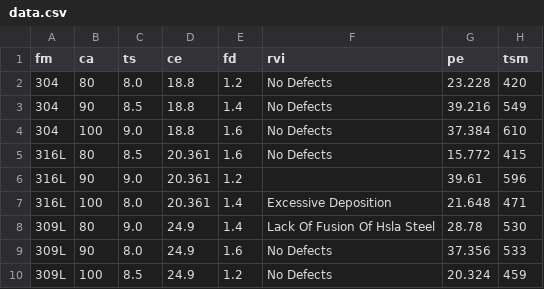
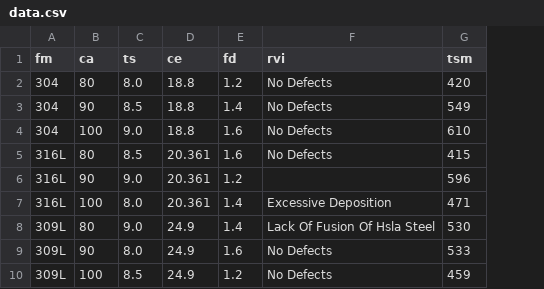
Before and after one commit to shaheerpvm/modelling_welding, a CSV file: artifacts/data.csv, drawn as a sheet; the diff names each change by its address in the sheet, - before the commit and + after, or states it on an @@ line.

```diff
--- a/artifacts/data.csv
+++ b/artifacts/data.csv
-column G (pe), rows 2-10: 23.228 | 39.216 | 37.384 | 15.772 | 39.61 | 21.648 | 28.78 | 37.356 | 20.324
```
Also changed, not shown: artifacts/train.csv, 10 other files.
